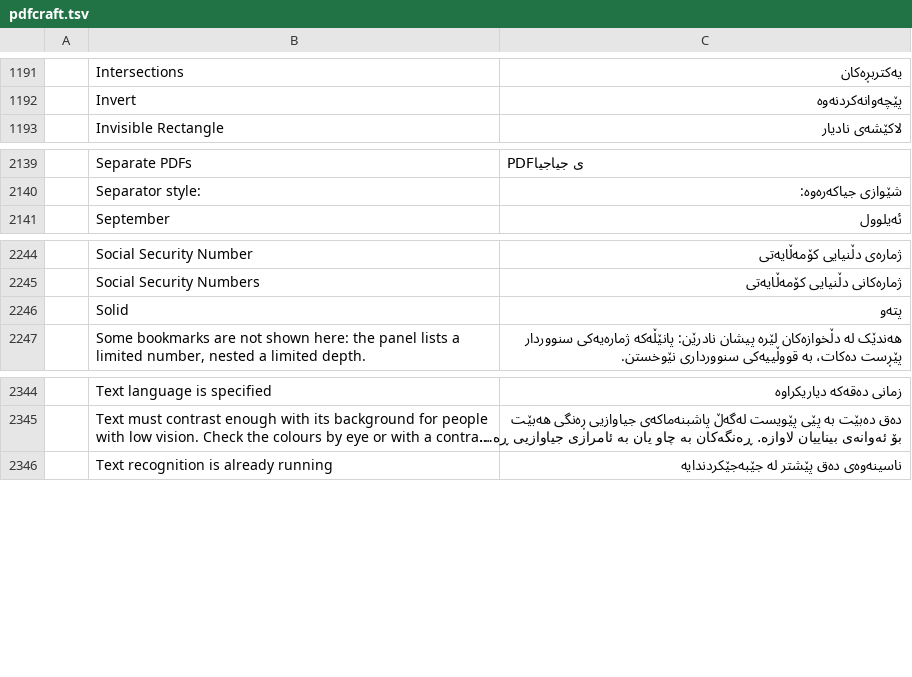
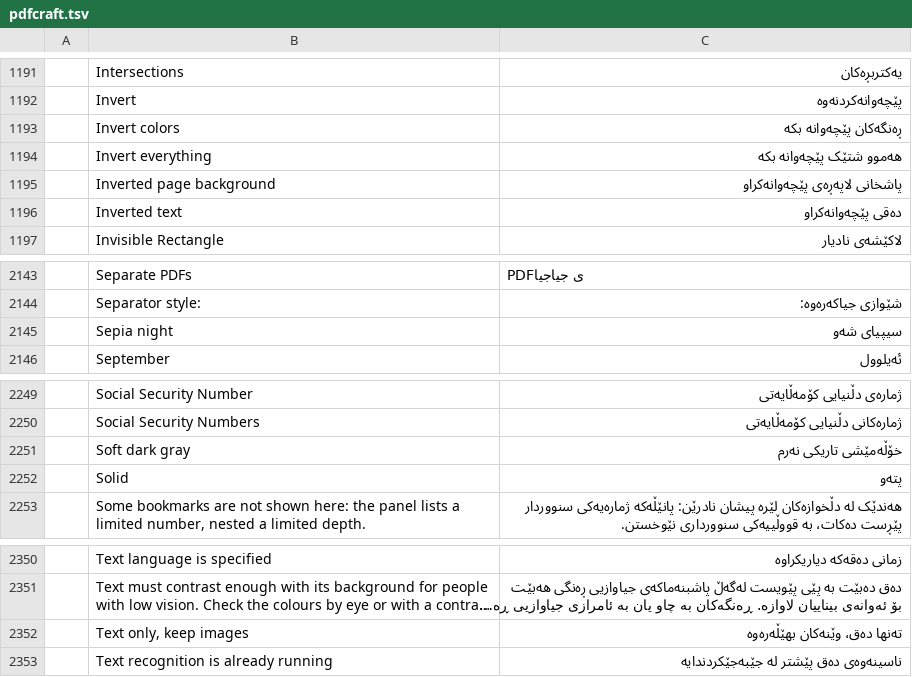
Before and after one commit to BBQ-MAN/craft-i18n, a TSV file: locales/ckb/pdfcraft.tsv, drawn as a sheet; only a part is shown, gaps mark what is left out; long unchanged cells end in …; the diff names each change by its address in the sheet, - before the commit and + after, or states it on an @@ line.

```diff
--- a/locales/ckb/pdfcraft.tsv
+++ b/locales/ckb/pdfcraft.tsv
+row 1193:  | Invert colors | ڕەنگەکان پێچەوانە بکە
+row 1194:  | Invert everything | هەموو شتێک پێچەوانە بکە
+row 1195:  | Inverted page background | پاشخانی لاپەڕەی پێچەوانەکراو
+row 1196:  | Inverted text | دەقی پێچەوانەکراو
+row 2145:  | Sepia night | سیپیای شەو
+row 2251:  | Soft dark gray | خۆڵەمێشی تاریکی نەرم
+row 2352:  | Text only, keep images | تەنها دەق، وێنەکان بهێڵەرەوە
```
Also changed, not shown: locales/hi/pdfcraft.tsv, locales/lo/pdfcraft.tsv, 30 other files.
